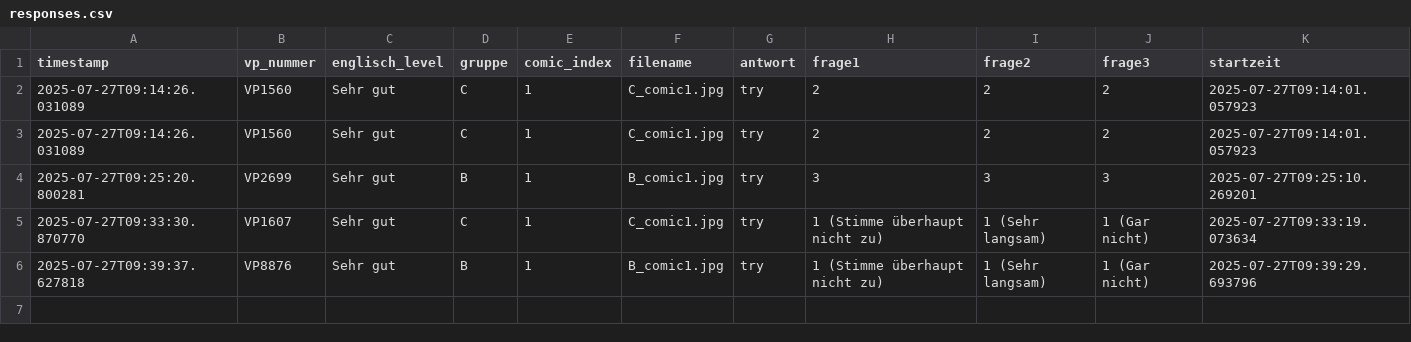
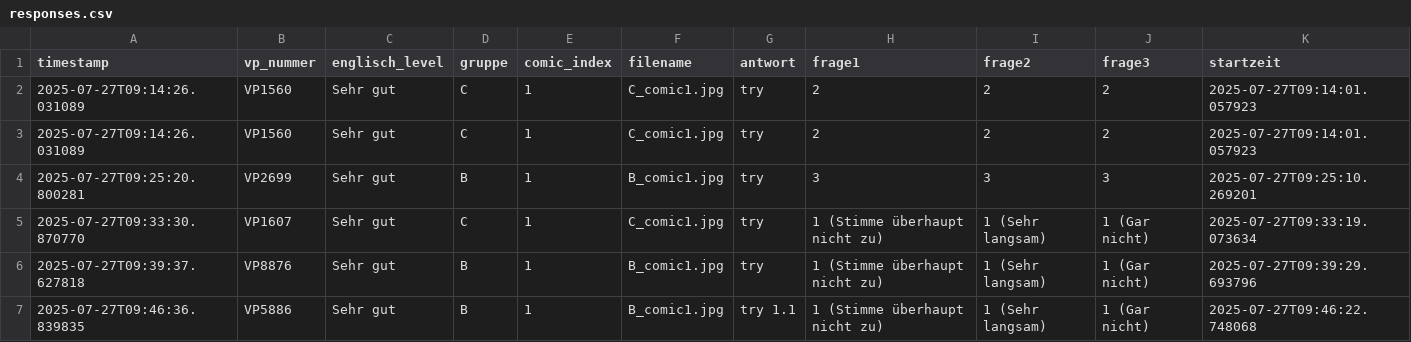
Before and after one commit to elisabz/comic_experiment, a CSV file: Results/responses.csv, drawn as a sheet; the diff names each change by its address in the sheet, - before the commit and + after, or states it on an @@ line.

Commit message:
Update responses with VP5886

```diff
--- a/Results/responses.csv
+++ b/Results/responses.csv
+row 7: 2025-07-27T09:46:36.839835 | VP5886 | Sehr gut | B | 1 | B_comic1.jpg | try 1.1 | 1 (Stimme überhaupt nicht zu) | 1 (Sehr langsam) | 1 (Gar nicht) | 2025-07-27T09:46:22.748068
```
